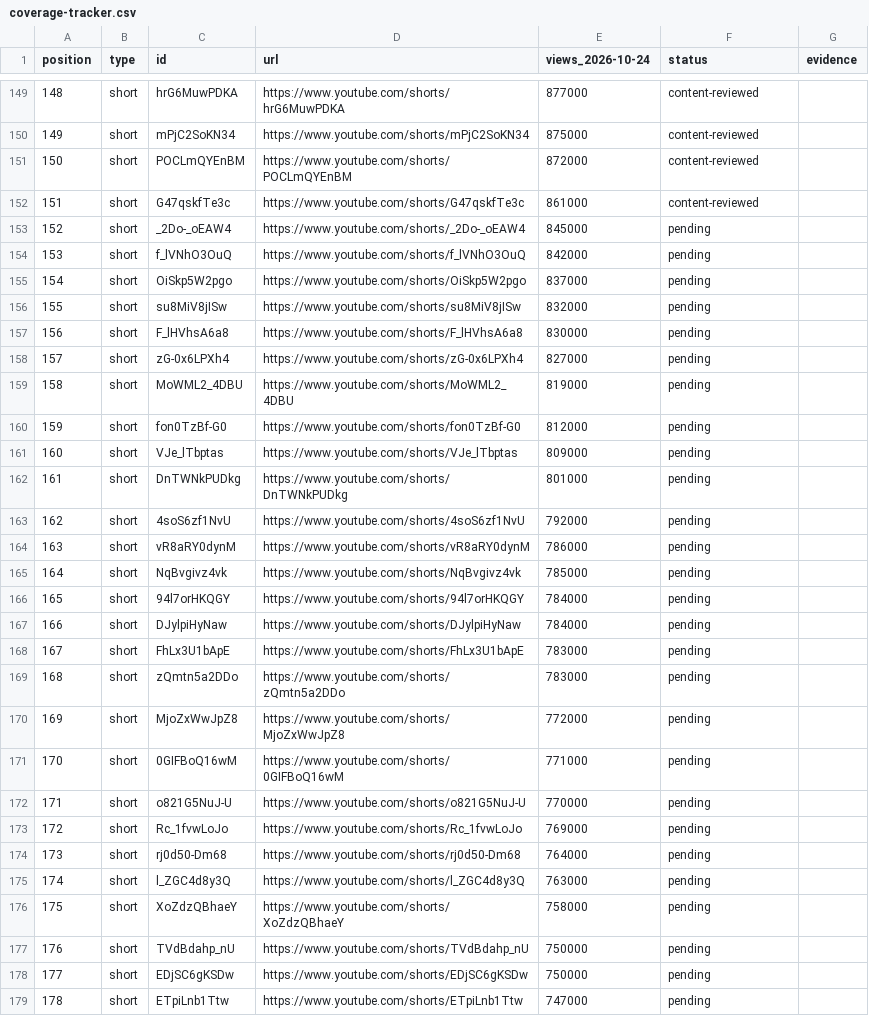
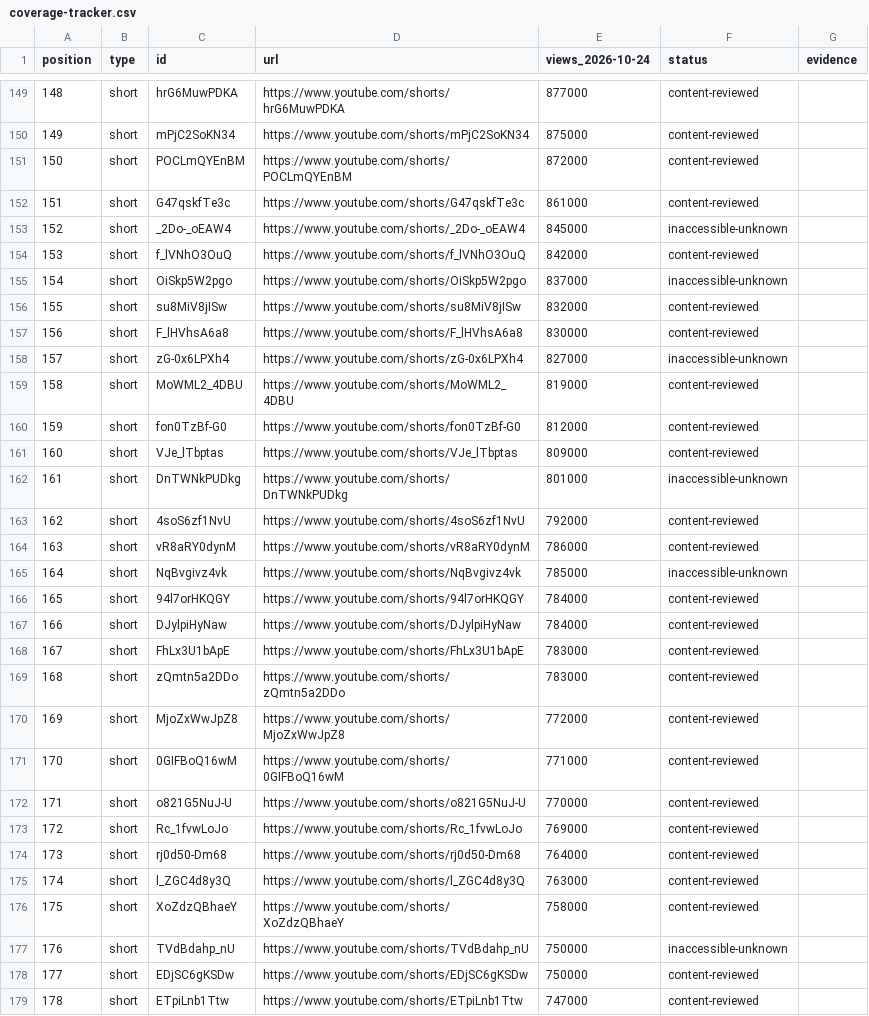
Before and after one commit to Jaiadithya71/Horoscope_Ventrue, a CSV file: docs/references/2026-10-24-murugan-aaradhanai/coverage-tracker.csv, drawn as a sheet; only a part is shown, gaps mark what is left out; the diff covers the shown part only.

Commit message:
Batch 10: 32 more videos content-reviewed (172 total), 8 more inaccessible-unknown (35 total), 1,453 pending

```diff
--- a/docs/references/2026-10-24-murugan-aaradhanai/coverage-tracker.csv
+++ b/docs/references/2026-10-24-murugan-aaradhanai/coverage-tracker.csv
@@ -152,28 +152,28 @@ position,type,id,url,views_2026-10-24,status,evidence
 151,short,G47qskfTe3c,https://www.youtube.com/shorts/G47qskfTe3c,861000,content-reviewed,
-152,short,_2Do-_oEAW4,https://www.youtube.com/shorts/_2Do-_oEAW4,845000,pending,
-153,short,f_lVNhO3OuQ,https://www.youtube.com/shorts/f_lVNhO3OuQ,842000,pending,
-154,short,OiSkp5W2pgo,https://www.youtube.com/shorts/OiSkp5W2pgo,837000,pending,
-155,short,su8MiV8jISw,https://www.youtube.com/shorts/su8MiV8jISw,832000,pending,
-156,short,F_lHVhsA6a8,https://www.youtube.com/shorts/F_lHVhsA6a8,830000,pending,
-157,short,zG-0x6LPXh4,https://www.youtube.com/shorts/zG-0x6LPXh4,827000,pending,
-158,short,MoWML2_4DBU,https://www.youtube.com/shorts/MoWML2_4DBU,819000,pending,
-159,short,fon0TzBf-G0,https://www.youtube.com/shorts/fon0TzBf-G0,812000,pending,
-160,short,VJe_lTbptas,https://www.youtube.com/shorts/VJe_lTbptas,809000,pending,
-161,short,DnTWNkPUDkg,https://www.youtube.com/shorts/DnTWNkPUDkg,801000,pending,
-162,short,4soS6zf1NvU,https://www.youtube.com/shorts/4soS6zf1NvU,792000,pending,
-163,short,vR8aRY0dynM,https://www.youtube.com/shorts/vR8aRY0dynM,786000,pending,
-164,short,NqBvgivz4vk,https://www.youtube.com/shorts/NqBvgivz4vk,785000,pending,
-165,short,94l7orHKQGY,https://www.youtube.com/shorts/94l7orHKQGY,784000,pending,
-166,short,DJylpiHyNaw,https://www.youtube.com/shorts/DJylpiHyNaw,784000,pending,
-167,short,FhLx3U1bApE,https://www.youtube.com/shorts/FhLx3U1bApE,783000,pending,
-168,short,zQmtn5a2DDo,https://www.youtube.com/shorts/zQmtn5a2DDo,783000,pending,
-169,short,MjoZxWwJpZ8,https://www.youtube.com/shorts/MjoZxWwJpZ8,772000,pending,
-170,short,0GIFBoQ16wM,https://www.youtube.com/shorts/0GIFBoQ16wM,771000,pending,
-171,short,o821G5NuJ-U,https://www.youtube.com/shorts/o821G5NuJ-U,770000,pending,
-172,short,Rc_1fvwLoJo,https://www.youtube.com/shorts/Rc_1fvwLoJo,769000,pending,
-173,short,rj0d50-Dm68,https://www.youtube.com/shorts/rj0d50-Dm68,764000,pending,
-174,short,l_ZGC4d8y3Q,https://www.youtube.com/shorts/l_ZGC4d8y3Q,763000,pending,
-175,short,XoZdzQBhaeY,https://www.youtube.com/shorts/XoZdzQBhaeY,758000,pending,
-176,short,TVdBdahp_nU,https://www.youtube.com/shorts/TVdBdahp_nU,750000,pending,
-177,short,EDjSC6gKSDw,https://www.youtube.com/shorts/EDjSC6gKSDw,750000,pending,
-178,short,ETpiLnb1Ttw,https://www.youtube.com/shorts/ETpiLnb1Ttw,747000,pending,
+152,short,_2Do-_oEAW4,https://www.youtube.com/shorts/_2Do-_oEAW4,845000,inaccessible-unknown,
+153,short,f_lVNhO3OuQ,https://www.youtube.com/shorts/f_lVNhO3OuQ,842000,content-reviewed,
+154,short,OiSkp5W2pgo,https://www.youtube.com/shorts/OiSkp5W2pgo,837000,inaccessible-unknown,
+155,short,su8MiV8jISw,https://www.youtube.com/shorts/su8MiV8jISw,832000,content-reviewed,
+156,short,F_lHVhsA6a8,https://www.youtube.com/shorts/F_lHVhsA6a8,830000,content-reviewed,
+157,short,zG-0x6LPXh4,https://www.youtube.com/shorts/zG-0x6LPXh4,827000,inaccessible-unknown,
+158,short,MoWML2_4DBU,https://www.youtube.com/shorts/MoWML2_4DBU,819000,content-reviewed,
+159,short,fon0TzBf-G0,https://www.youtube.com/shorts/fon0TzBf-G0,812000,content-reviewed,
+160,short,VJe_lTbptas,https://www.youtube.com/shorts/VJe_lTbptas,809000,content-reviewed,
+161,short,DnTWNkPUDkg,https://www.youtube.com/shorts/DnTWNkPUDkg,801000,inaccessible-unknown,
+162,short,4soS6zf1NvU,https://www.youtube.com/shorts/4soS6zf1NvU,792000,content-reviewed,
+163,short,vR8aRY0dynM,https://www.youtube.com/shorts/vR8aRY0dynM,786000,content-reviewed,
+164,short,NqBvgivz4vk,https://www.youtube.com/shorts/NqBvgivz4vk,785000,inaccessible-unknown,
+165,short,94l7orHKQGY,https://www.youtube.com/shorts/94l7orHKQGY,784000,content-reviewed,
+166,short,DJylpiHyNaw,https://www.youtube.com/shorts/DJylpiHyNaw,784000,content-reviewed,
+167,short,FhLx3U1bApE,https://www.youtube.com/shorts/FhLx3U1bApE,783000,content-reviewed,
+168,short,zQmtn5a2DDo,https://www.youtube.com/shorts/zQmtn5a2DDo,783000,content-reviewed,
+169,short,MjoZxWwJpZ8,https://www.youtube.com/shorts/MjoZxWwJpZ8,772000,content-reviewed,
+170,short,0GIFBoQ16wM,https://www.youtube.com/shorts/0GIFBoQ16wM,771000,content-reviewed,
+171,short,o821G5NuJ-U,https://www.youtube.com/shorts/o821G5NuJ-U,770000,content-reviewed,
+172,short,Rc_1fvwLoJo,https://www.youtube.com/shorts/Rc_1fvwLoJo,769000,content-reviewed,
+173,short,rj0d50-Dm68,https://www.youtube.com/shorts/rj0d50-Dm68,764000,content-reviewed,
+174,short,l_ZGC4d8y3Q,https://www.youtube.com/shorts/l_ZGC4d8y3Q,763000,content-reviewed,
+175,short,XoZdzQBhaeY,https://www.youtube.com/shorts/XoZdzQBhaeY,758000,content-reviewed,
+176,short,TVdBdahp_nU,https://www.youtube.com/shorts/TVdBdahp_nU,750000,inaccessible-unknown,
+177,short,EDjSC6gKSDw,https://www.youtube.com/shorts/EDjSC6gKSDw,750000,content-reviewed,
+178,short,ETpiLnb1Ttw,https://www.youtube.com/shorts/ETpiLnb1Ttw,747000,content-reviewed,
```
Also changed, not shown: 13 edited cells elsewhere in this file, 2 other files.
